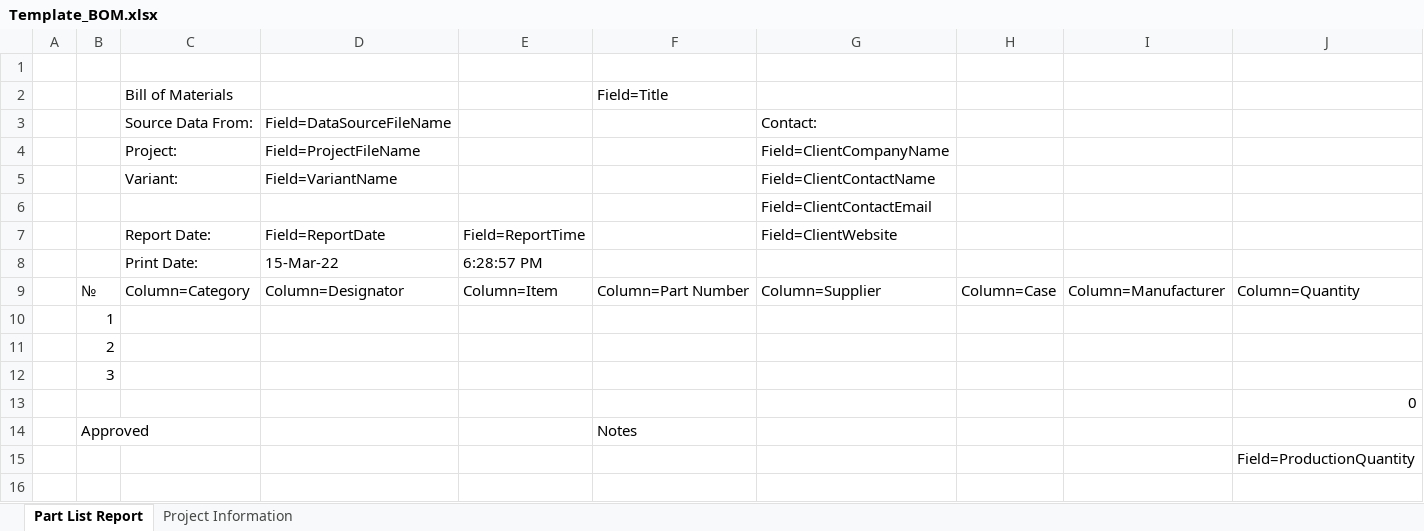
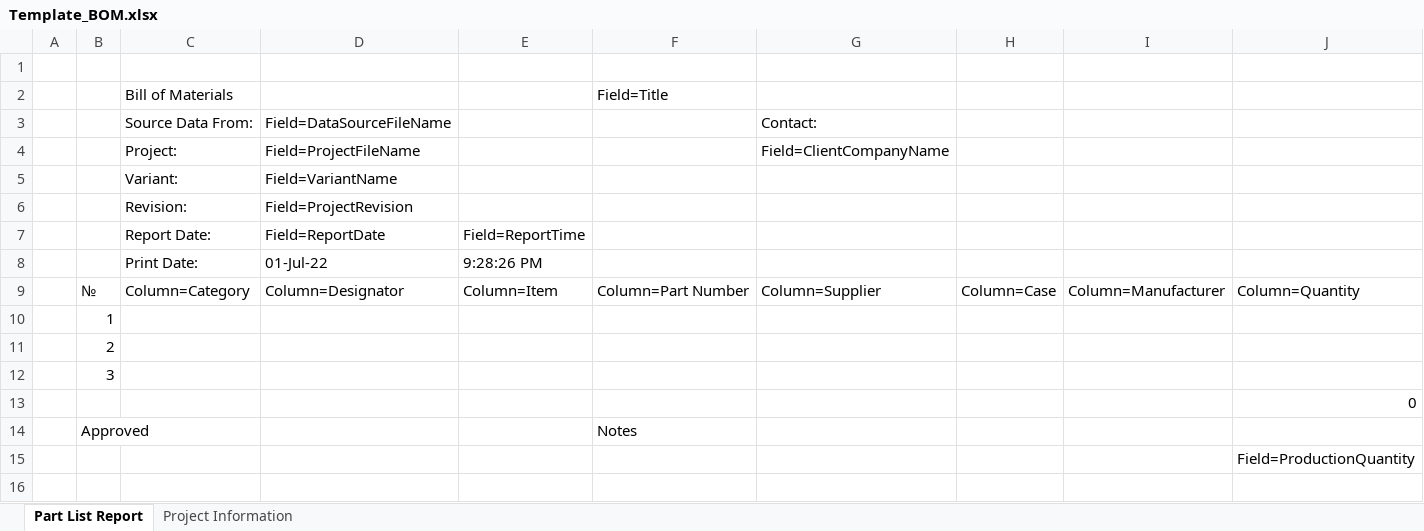
Before and after one commit to AlexandrSemenovich/Altium_Library, an Excel workbook: BOM/Template_BOM.xlsx, sheet Part List Report, drawn as a sheet; only a part is shown; values as stored, in another font and other column widths than the file's, no cell formats; charts and pictures and conditional formats not drawn; removed rows and columns are numbered as before the commit, all else as after; rows hold the shown columns only; the diff names each change by its address in the sheet, - before the commit and + after, or states it on an @@ line.

```diff
--- a/BOM/Template_BOM.xlsx (sheet Part List Report)
+++ b/BOM/Template_BOM.xlsx (sheet Part List Report)
-G5: Field=ClientContactName
+G5: (empty)
-row 6:  |  |  |  |  |  | Field=ClientContactEmail
+row 6:  |  | Revision: | Field=ProjectRevision
-G7: Field=ClientWebsite
+G7: (empty)
-D8: 15-Mar-22
+D8: 01-Jul-22
-E8: 6:28:57 PM
+E8: 9:28:26 PM
```
Also changed, not shown: cell formats, 7 other files.
